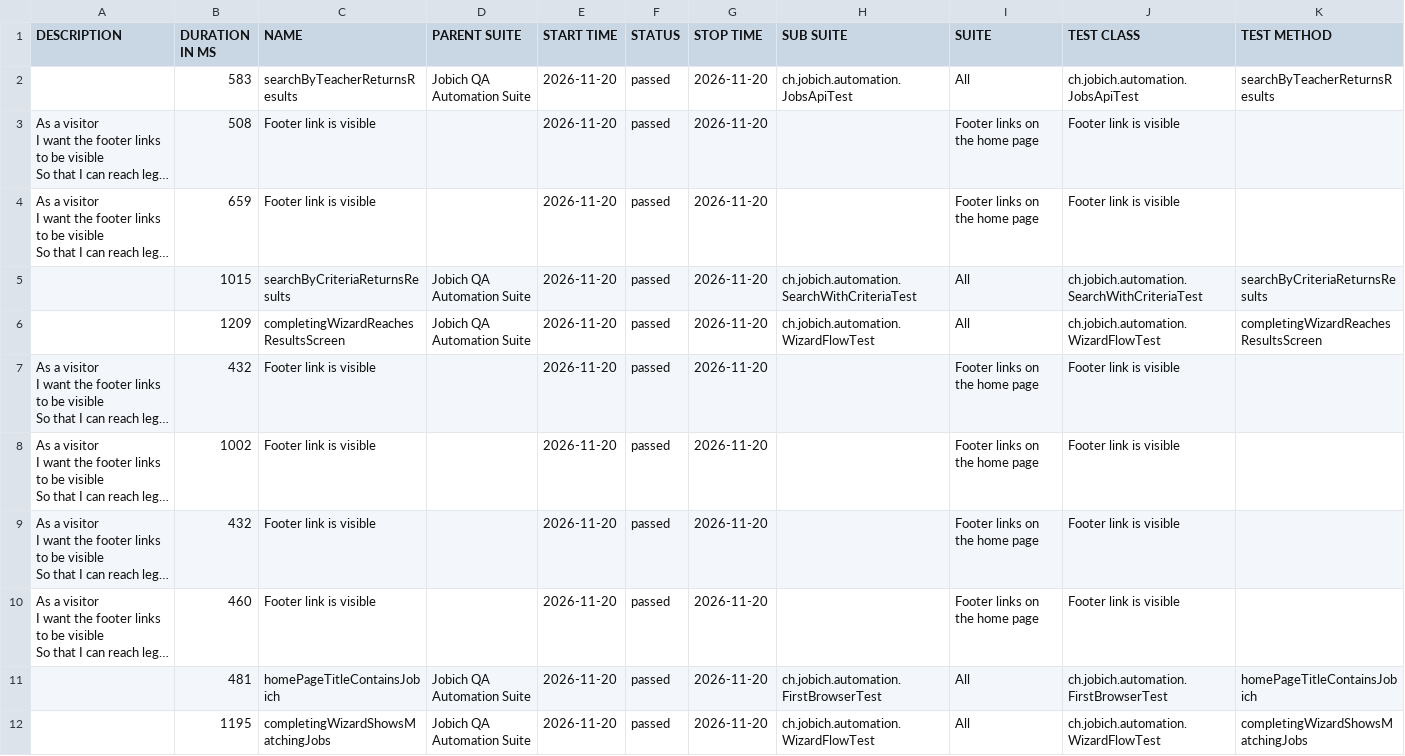
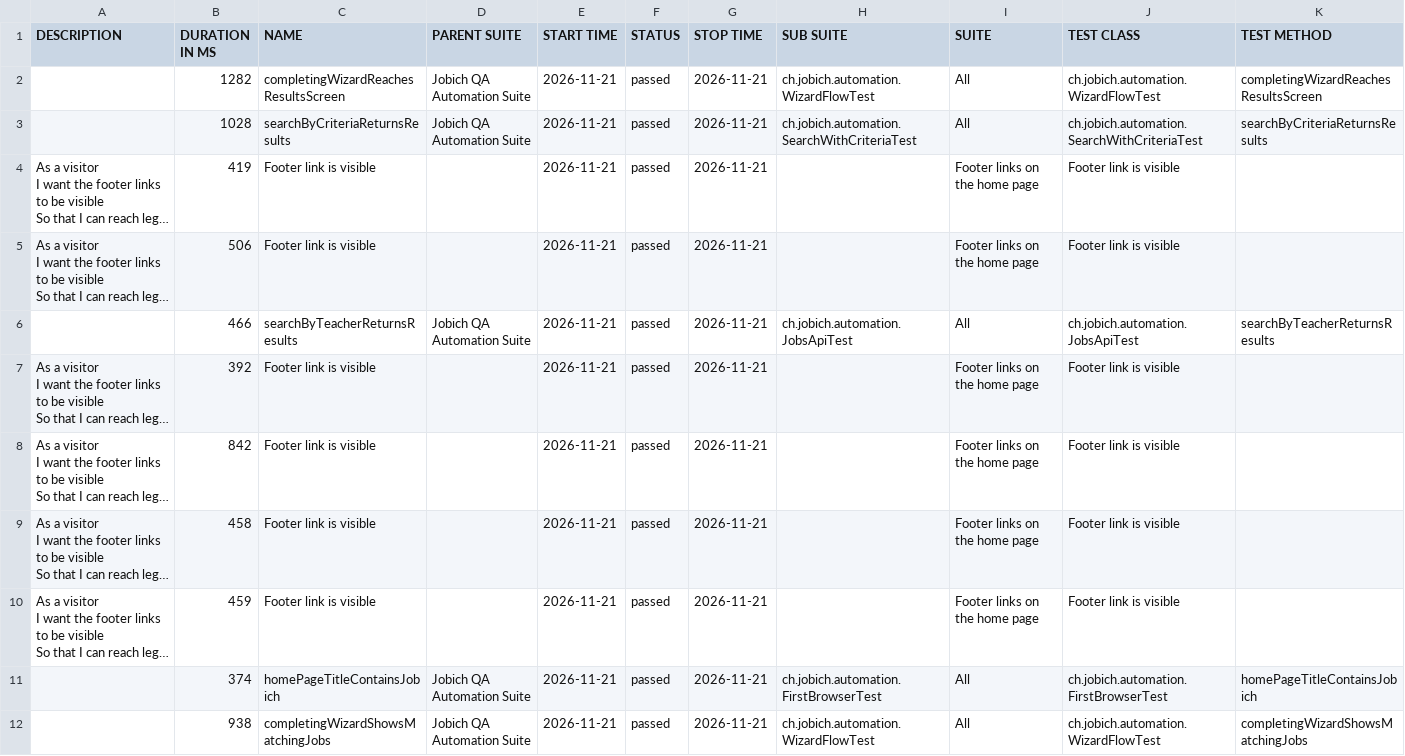
Before and after one commit to aazinchenko/jobich-automation, a CSV file: data/suites.csv, drawn as a sheet; long unchanged cells end in …; removed rows and columns are numbered as before the commit, all else as after; the diff names each change by its address in the sheet, - before the commit and + after, or states it on an @@ line.

```diff
--- a/data/suites.csv
+++ b/data/suites.csv
+row 2:  | 1282 | completingWizardReachesResultsScreen | Jobich QA Automation Suite | 2026-11-21 | passed | 2026-11-21 | ch.jobich.automation.WizardFlowTest | All | ch.jobich.automation.WizardFlowTest | completingWizardReachesResultsScreen
-B3 (DURATION IN MS): 583
+B3 (DURATION IN MS): 1028
-C3 (NAME): searchByTeacherReturnsResults
+C3 (NAME): searchByCriteriaReturnsResults
-E3:E6 (START TIME): 2026-11-20
+E3:E6 (START TIME): 2026-11-21
-G3:G6 (STOP TIME): 2026-11-20
+G3:G6 (STOP TIME): 2026-11-21
-H3 (SUB SUITE): ch.jobich.automation.JobsApiTest
+H3 (SUB SUITE): ch.jobich.automation.SearchWithCriteriaTest
-J3 (TEST CLASS): ch.jobich.automation.JobsApiTest
+J3 (TEST CLASS): ch.jobich.automation.SearchWithCriteriaTest
-K3 (TEST METHOD): searchByTeacherReturnsResults
+K3 (TEST METHOD): searchByCriteriaReturnsResults
-B4 (DURATION IN MS): 508
+B4 (DURATION IN MS): 419
-B5 (DURATION IN MS): 659
+B5 (DURATION IN MS): 506
-B6 (DURATION IN MS): 1015
+B6 (DURATION IN MS): 466
-C6 (NAME): searchByCriteriaReturnsResults
+C6 (NAME): searchByTeacherReturnsResults
-H6 (SUB SUITE): ch.jobich.automation.SearchWithCriteriaTest
+H6 (SUB SUITE): ch.jobich.automation.JobsApiTest
-J6 (TEST CLASS): ch.jobich.automation.SearchWithCriteriaTest
+J6 (TEST CLASS): ch.jobich.automation.JobsApiTest
-K6 (TEST METHOD): searchByCriteriaReturnsResults
+K6 (TEST METHOD): searchByTeacherReturnsResults
-row 6:  | 1209 | completingWizardReachesResultsScreen | Jobich QA Automation Suite | 2026-11-20 | passed | 2026-11-20 | ch.jobich.automation.WizardFlowTest | All | ch.jobich.automation.WizardFlowTest | completingWizardReachesResultsScreen
-B7 (DURATION IN MS): 432
+B7 (DURATION IN MS): 392
-E7:E12 (START TIME): 2026-11-20
+E7:E12 (START TIME): 2026-11-21
-G7:G12 (STOP TIME): 2026-11-20
+G7:G12 (STOP TIME): 2026-11-21
-B8 (DURATION IN MS): 1002
+B8 (DURATION IN MS): 842
-B9 (DURATION IN MS): 432
+B9 (DURATION IN MS): 458
-B10 (DURATION IN MS): 460
+B10 (DURATION IN MS): 459
-B11 (DURATION IN MS): 481
+B11 (DURATION IN MS): 374
-B12 (DURATION IN MS): 1195
+B12 (DURATION IN MS): 938
```
Also changed, not shown: 38 other files.
